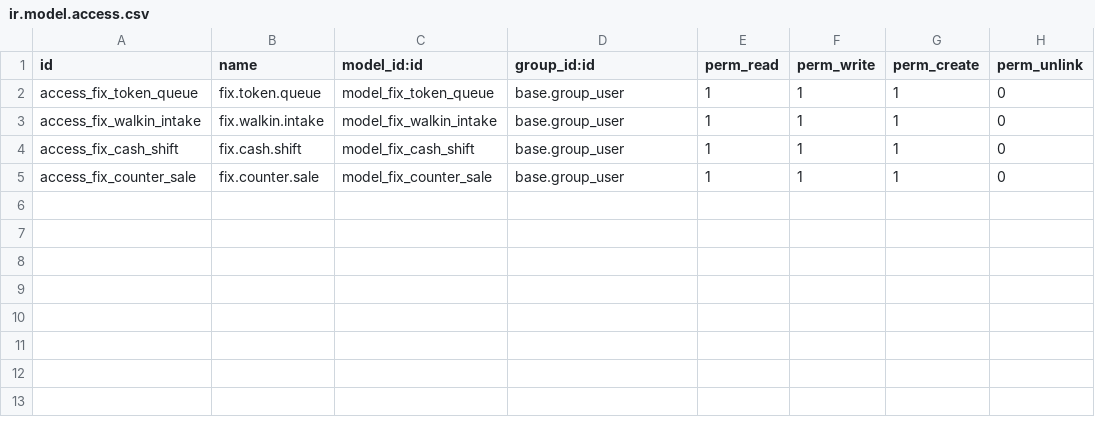
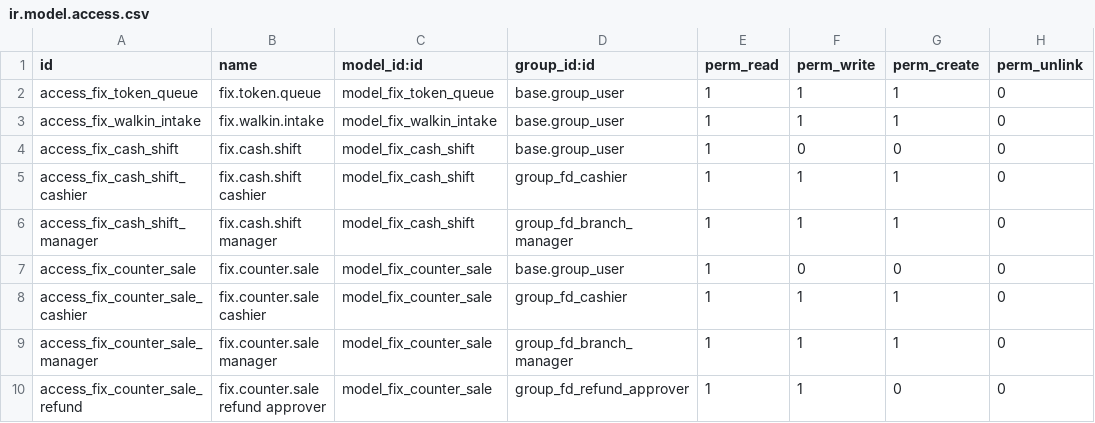
Before and after one commit to maz279/1000fix_new_erp_system, a CSV file: 1000_fix_codebase/addons/domain/a_service_delivery/cd_front_desk/security/ir.model.access.csv, drawn as a sheet.

```diff
--- a/1000_fix_codebase/addons/domain/a_service_delivery/cd_front_desk/security/ir.model.access.csv
+++ b/1000_fix_codebase/addons/domain/a_service_delivery/cd_front_desk/security/ir.model.access.csv
@@ -3,3 +3,8 @@ access_fix_token_queue,fix.token.queue,model_fix_token_queue,base.group_user,1,1
 access_fix_walkin_intake,fix.walkin.intake,model_fix_walkin_intake,base.group_user,1,1,1,0
-access_fix_cash_shift,fix.cash.shift,model_fix_cash_shift,base.group_user,1,1,1,0
-access_fix_counter_sale,fix.counter.sale,model_fix_counter_sale,base.group_user,1,1,1,0
+access_fix_cash_shift,fix.cash.shift,model_fix_cash_shift,base.group_user,1,0,0,0
+access_fix_cash_shift_cashier,fix.cash.shift cashier,model_fix_cash_shift,group_fd_cashier,1,1,1,0
+access_fix_cash_shift_manager,fix.cash.shift manager,model_fix_cash_shift,group_fd_branch_manager,1,1,1,0
+access_fix_counter_sale,fix.counter.sale,model_fix_counter_sale,base.group_user,1,0,0,0
+access_fix_counter_sale_cashier,fix.counter.sale cashier,model_fix_counter_sale,group_fd_cashier,1,1,1,0
+access_fix_counter_sale_manager,fix.counter.sale manager,model_fix_counter_sale,group_fd_branch_manager,1,1,1,0
+access_fix_counter_sale_refund,fix.counter.sale refund approver,model_fix_counter_sale,group_fd_refund_approver,1,1,0,0
```
Also changed, not shown: 12 other files.
